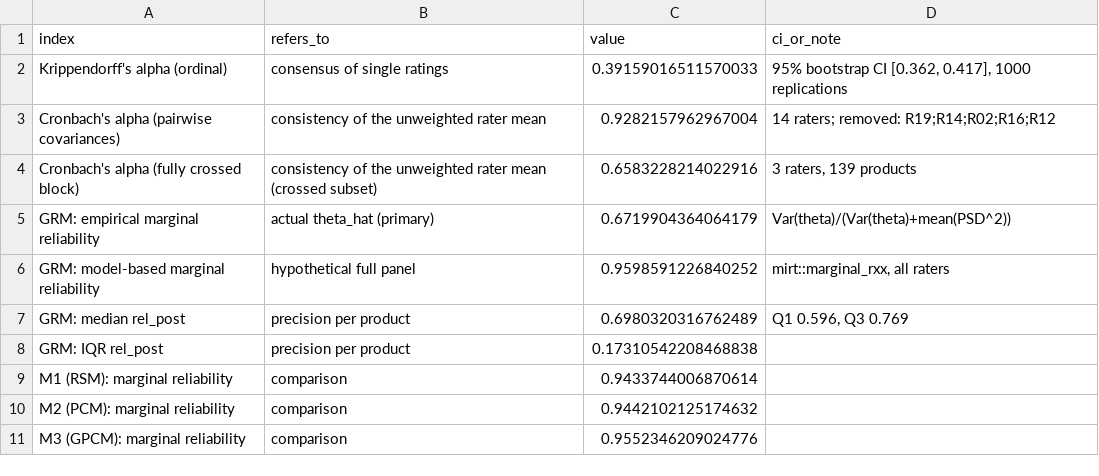
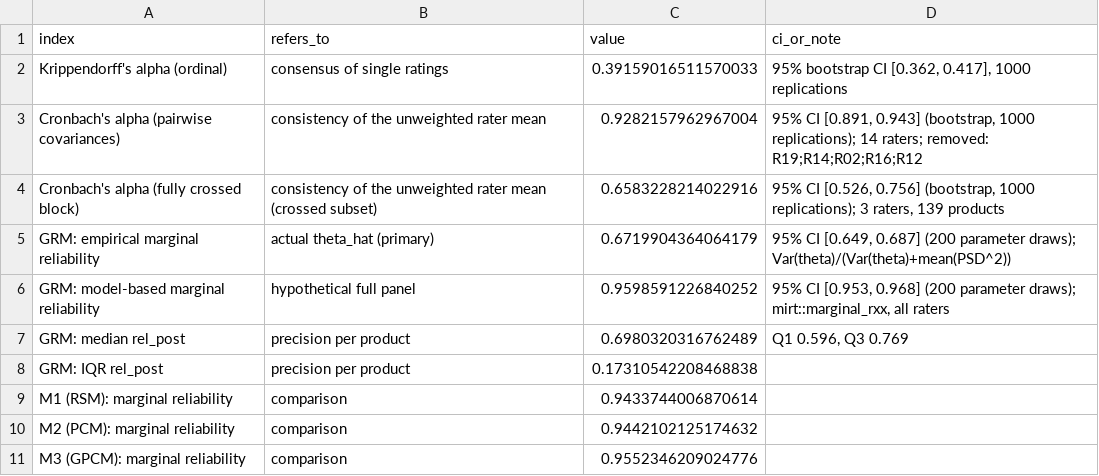
Before and after one commit to maxk92/creativity-paper-cat-methodology, a CSV file: data-analysis/creativity-ratings-psychometrics/results/summary/reliability_overview.csv, drawn as a sheet.

```diff
--- a/data-analysis/creativity-ratings-psychometrics/results/summary/reliability_overview.csv
+++ b/data-analysis/creativity-ratings-psychometrics/results/summary/reliability_overview.csv
@@ -2,6 +2,6 @@ index,refers_to,value,ci_or_note
 Krippendorff's alpha (ordinal),consensus of single ratings,0.39159016511570033,"95% bootstrap CI [0.362, 0.417], 1000 replications"
-Cronbach's alpha (pairwise covariances),consistency of the unweighted rater mean,0.9282157962967004,14 raters; removed: R19;R14;R02;R16;R12
-Cronbach's alpha (fully crossed block),consistency of the unweighted rater mean (crossed subset),0.6583228214022916,"3 raters, 139 products"
-GRM: empirical marginal reliability,actual theta_hat (primary),0.6719904364064179,Var(theta)/(Var(theta)+mean(PSD^2))
-GRM: model-based marginal reliability,hypothetical full panel,0.9598591226840252,"mirt::marginal_rxx, all raters"
+Cronbach's alpha (pairwise covariances),consistency of the unweighted rater mean,0.9282157962967004,"95% CI [0.891, 0.943] (bootstrap, 1000 replications); 14 raters; removed: R19;R14;R02;R16;R12"
+Cronbach's alpha (fully crossed block),consistency of the unweighted rater mean (crossed subset),0.6583228214022916,"95% CI [0.526, 0.756] (bootstrap, 1000 replications); 3 raters, 139 products"
+GRM: empirical marginal reliability,actual theta_hat (primary),0.6719904364064179,"95% CI [0.649, 0.687] (200 parameter draws); Var(theta)/(Var(theta)+mean(PSD^2))"
+GRM: model-based marginal reliability,hypothetical full panel,0.9598591226840252,"95% CI [0.953, 0.968] (200 parameter draws); mirt::marginal_rxx, all raters"
 GRM: median rel_post,precision per product,0.6980320316762489,"Q1 0.596, Q3 0.769"
```
Also changed, not shown: data-analysis/creativity-ratings-psychometrics/results/comparison/model_fit.csv, data-analysis/creativity-ratings-psychometrics/results/naive/cronbach_alpha.csv, 57 other files.
